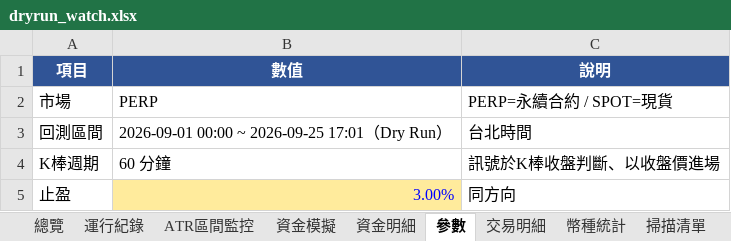
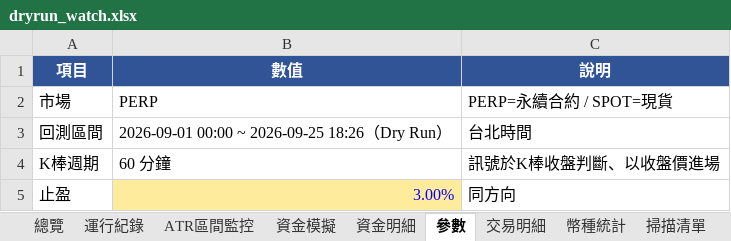
Before and after one commit to timzen43210/Crypto_Trader, an Excel workbook: output/dryrun_watch.xlsx, sheet 參數, drawn as a sheet; only a part is shown; values as stored, in another font and other column widths than the file's, no borders; the diff names each change by its address in the sheet, - before the commit and + after, or states it on an @@ line.

```diff
--- a/output/dryrun_watch.xlsx (sheet 參數)
+++ b/output/dryrun_watch.xlsx (sheet 參數)
-B3 (數值): 2026-09-01 00:00 ~ 2026-09-25 17:01（Dry Run）
+B3 (數值): 2026-09-01 00:00 ~ 2026-09-25 18:26（Dry Run）
```
Also changed, not shown: sheet 資金明細, sheet 資金模擬, sheet 交易明細, sheet 運行紀錄, sheet ATR區間監控, sheet 總覽, 1 more sheet, charts or pictures, output/dryrun_rev.xlsx, output/dryrun_rev_wide.xlsx, 5 other files.
